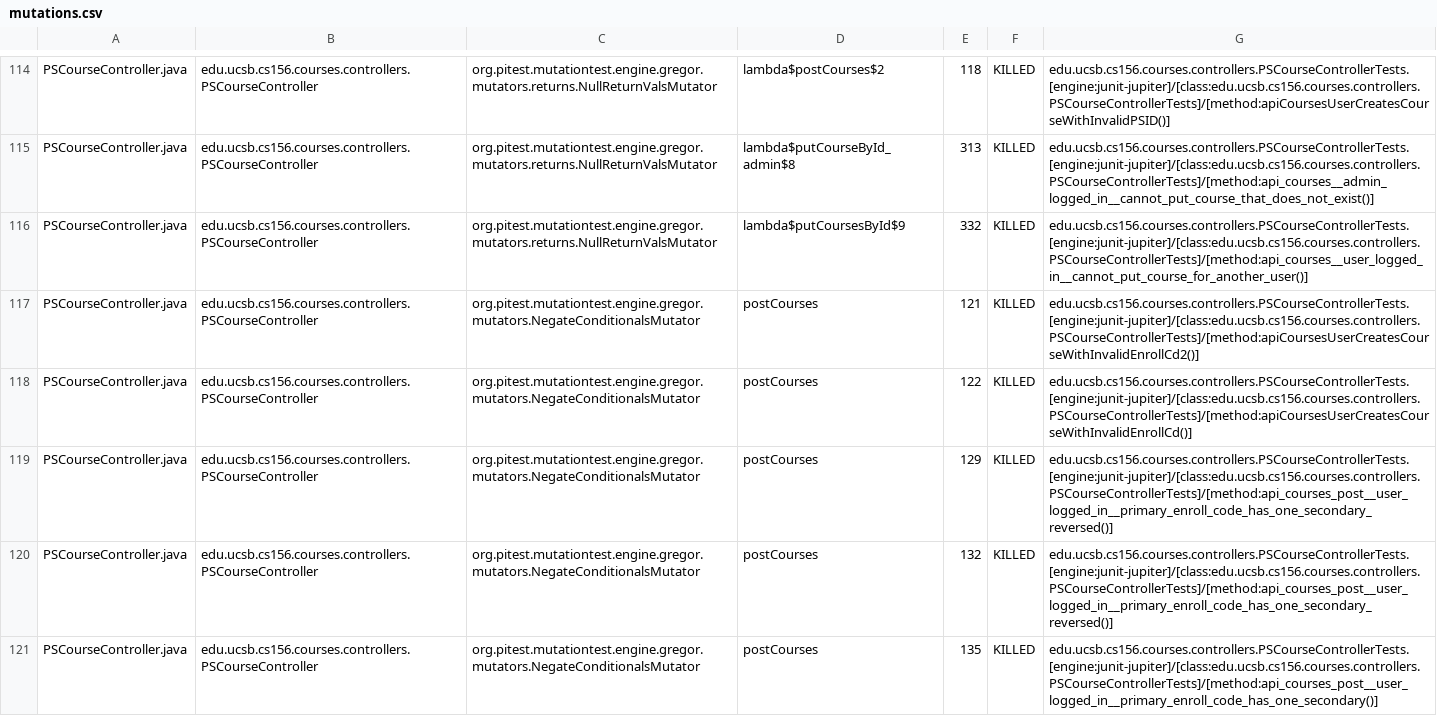
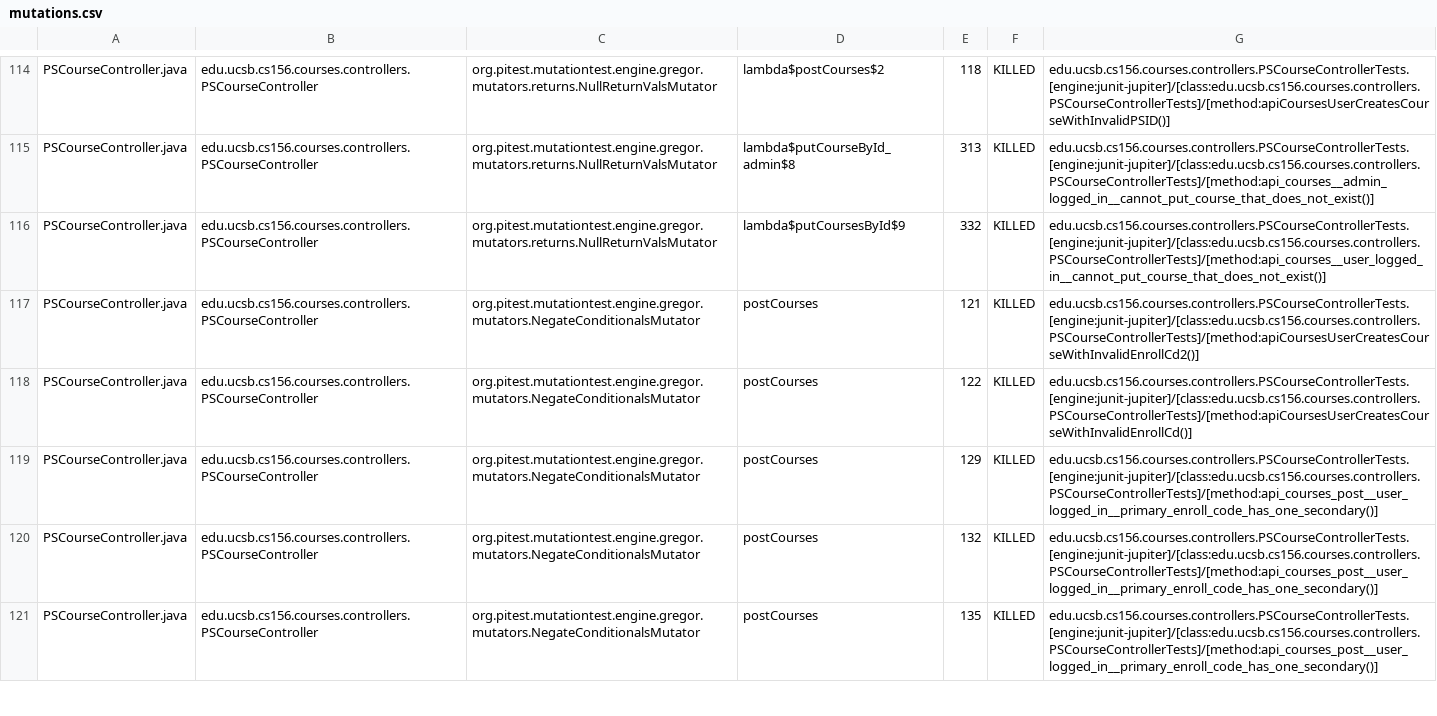
Before and after one commit to ucsb-cs156-s24/proj-courses-s24-4pm-2, a CSV file: prs/30/pitest/mutations.csv, drawn as a sheet; only a part is shown, gaps mark what is left out; the diff covers the shown part only.

Commit message:
Deploying to gh-pages from @ ucsb-cs156-s24/proj-courses-s24-4pm-2@d9e23339647eacab909de1df83f365e5ad016871 🚀

```diff
--- a/prs/30/pitest/mutations.csv
+++ b/prs/30/pitest/mutations.csv
@@ -115,7 +115,7 @@ PSCourseController.java,edu.ucsb.cs156.courses.controllers.PSCourseController,or
 PSCourseController.java,edu.ucsb.cs156.courses.controllers.PSCourseController,org.pitest.mutationtest.engine.gregor.mutators.returns.NullReturnValsMutator,lambda$putCourseById_admin$8,313,KILLED,edu.ucsb.cs156.courses.controllers.PSCourseControllerTests.[engine:junit-jupiter]/[class:edu.ucsb.cs156.courses.controllers.PSCourseControllerTests]/[method:api_courses__admin_logged_in__cannot_put_course_that_does_not_exist()]
-PSCourseController.java,edu.ucsb.cs156.courses.controllers.PSCourseController,org.pitest.mutationtest.engine.gregor.mutators.returns.NullReturnValsMutator,lambda$putCoursesById$9,332,KILLED,edu.ucsb.cs156.courses.controllers.PSCourseControllerTests.[engine:junit-jupiter]/[class:edu.ucsb.cs156.courses.controllers.PSCourseControllerTests]/[method:api_courses__user_logged_in__cannot_put_course_for_another_user()]
+PSCourseController.java,edu.ucsb.cs156.courses.controllers.PSCourseController,org.pitest.mutationtest.engine.gregor.mutators.returns.NullReturnValsMutator,lambda$putCoursesById$9,332,KILLED,edu.ucsb.cs156.courses.controllers.PSCourseControllerTests.[engine:junit-jupiter]/[class:edu.ucsb.cs156.courses.controllers.PSCourseControllerTests]/[method:api_courses__user_logged_in__cannot_put_course_that_does_not_exist()]
 PSCourseController.java,edu.ucsb.cs156.courses.controllers.PSCourseController,org.pitest.mutationtest.engine.gregor.mutators.NegateConditionalsMutator,postCourses,121,KILLED,edu.ucsb.cs156.courses.controllers.PSCourseControllerTests.[engine:junit-jupiter]/[class:edu.ucsb.cs156.courses.controllers.PSCourseControllerTests]/[method:apiCoursesUserCreatesCourseWithInvalidEnrollCd2()]
 PSCourseController.java,edu.ucsb.cs156.courses.controllers.PSCourseController,org.pitest.mutationtest.engine.gregor.mutators.NegateConditionalsMutator,postCourses,122,KILLED,edu.ucsb.cs156.courses.controllers.PSCourseControllerTests.[engine:junit-jupiter]/[class:edu.ucsb.cs156.courses.controllers.PSCourseControllerTests]/[method:apiCoursesUserCreatesCourseWithInvalidEnrollCd()]
-PSCourseController.java,edu.ucsb.cs156.courses.controllers.PSCourseController,org.pitest.mutationtest.engine.gregor.mutators.NegateConditionalsMutator,postCourses,129,KILLED,edu.ucsb.cs156.courses.controllers.PSCourseControllerTests.[engine:junit-jupiter]/[class:edu.ucsb.cs156.courses.controllers.PSCourseControllerTests]/[method:api_courses_post__user_logged_in__primary_enroll_code_has_one_secondary_reversed()]
-PSCourseController.java,edu.ucsb.cs156.courses.controllers.PSCourseController,org.pitest.mutationtest.engine.gregor.mutators.NegateConditionalsMutator,postCourses,132,KILLED,edu.ucsb.cs156.courses.controllers.PSCourseControllerTests.[engine:junit-jupiter]/[class:edu.ucsb.cs156.courses.controllers.PSCourseControllerTests]/[method:api_courses_post__user_logged_in__primary_enroll_code_has_one_secondary_reversed()]
+PSCourseController.java,edu.ucsb.cs156.courses.controllers.PSCourseController,org.pitest.mutationtest.engine.gregor.mutators.NegateConditionalsMutator,postCourses,129,KILLED,edu.ucsb.cs156.courses.controllers.PSCourseControllerTests.[engine:junit-jupiter]/[class:edu.ucsb.cs156.courses.controllers.PSCourseControllerTests]/[method:api_courses_post__user_logged_in__primary_enroll_code_has_one_secondary()]
+PSCourseController.java,edu.ucsb.cs156.courses.controllers.PSCourseController,org.pitest.mutationtest.engine.gregor.mutators.NegateConditionalsMutator,postCourses,132,KILLED,edu.ucsb.cs156.courses.controllers.PSCourseControllerTests.[engine:junit-jupiter]/[class:edu.ucsb.cs156.courses.controllers.PSCourseControllerTests]/[method:api_courses_post__user_logged_in__primary_enroll_code_has_one_secondary()]
 PSCourseController.java,edu.ucsb.cs156.courses.controllers.PSCourseController,org.pitest.mutationtest.engine.gregor.mutators.NegateConditionalsMutator,postCourses,135,KILLED,edu.ucsb.cs156.courses.controllers.PSCourseControllerTests.[engine:junit-jupiter]/[class:edu.ucsb.cs156.courses.controllers.PSCourseControllerTests]/[method:api_courses_post__user_logged_in__primary_enroll_code_has_one_secondary()]
```
Also changed, not shown: 64 edited cells elsewhere in this file, 39 other files.
